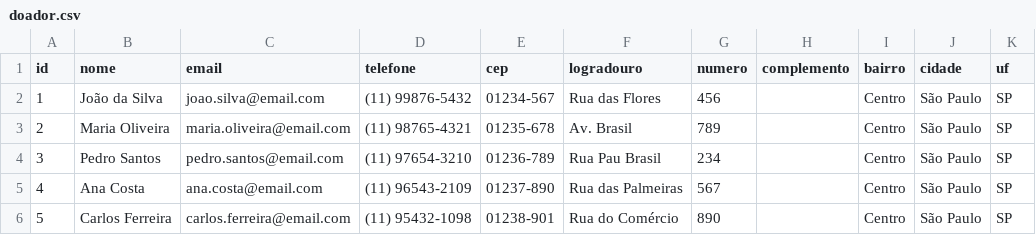
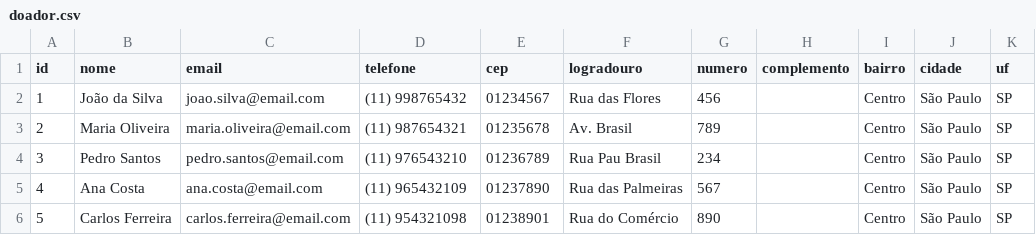
Before and after one commit to luiztosk/sistema-doacoes-2, a CSV file: mock_data/doador.csv, drawn as a sheet; only a part is shown; the diff names each change by its address in the sheet, - before the commit and + after, or states it on an @@ line.

Commit message:
feat(db): check() constraints and catalog unique indexes for issue 43
Moves the value rules that only existed in the application into the
database, so they hold for any write: API, D1 Studio, db-seed and future
scripts.

- 26 check() constraints across assistido, doador, categoria_item,
  nome_item and item: non-empty names, 8-digit CEP, the 27 UFs, enums,
  non-negative amounts and counters, one IN (0, 1) per boolean column,
  and the two item invariants (ENTREGUE requires entrega_id, entrega_id
  requires coleta_id)
- uf becomes the enum of the 27 federative units, in one place, feeding
  both text({ enum }) and the CHECK. text({ length: 2 }) emits text(2),
  which is type affinity in SQLite, not a constraint
- uniqueIndex on lower(nome) for both catalog tables: case-insensitive,
  and a CREATE UNIQUE INDEX rather than a table rebuild
- indexes on the FK and filter columns, which had none beyond the PK
- on delete: "no action" made explicit on the 5 domain FKs
- drops item.doador_id and item.assistido_id: the recipient and the
  donor come from the coleta and the entrega, and the denormalized copies
  disagreed with the event they came from in 12 of 44 mock items
- regenerates the baseline migration; both D1s were recreated and reseeded
- docs: fix the enum convention, document every constraint, the trigger
  decision and the remaining zod work

```diff
--- a/mock_data/doador.csv
+++ b/mock_data/doador.csv
-D2 (telefone): (11) 99876-5432
+D2 (telefone): (11) 998765432
-E2 (cep): 01234-567
+E2 (cep): 01234567
-D3 (telefone): (11) 98765-4321
+D3 (telefone): (11) 987654321
-E3 (cep): 01235-678
+E3 (cep): 01235678
-D4 (telefone): (11) 97654-3210
+D4 (telefone): (11) 976543210
-E4 (cep): 01236-789
+E4 (cep): 01236789
-D5 (telefone): (11) 96543-2109
+D5 (telefone): (11) 965432109
-E5 (cep): 01237-890
+E5 (cep): 01237890
-D6 (telefone): (11) 95432-1098
+D6 (telefone): (11) 954321098
-E6 (cep): 01238-901
+E6 (cep): 01238901
```
Also changed, not shown: mock_data/assistido.csv, mock_data/entrega.csv, 9 other files.
